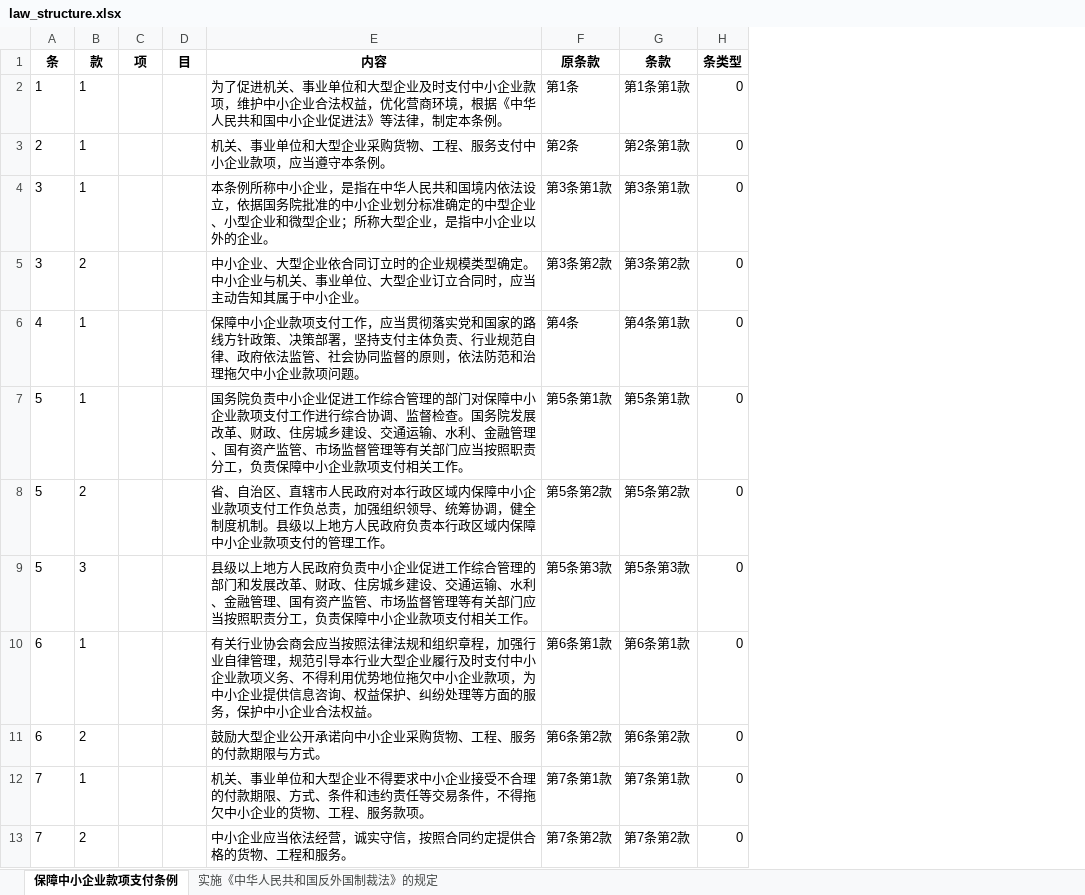
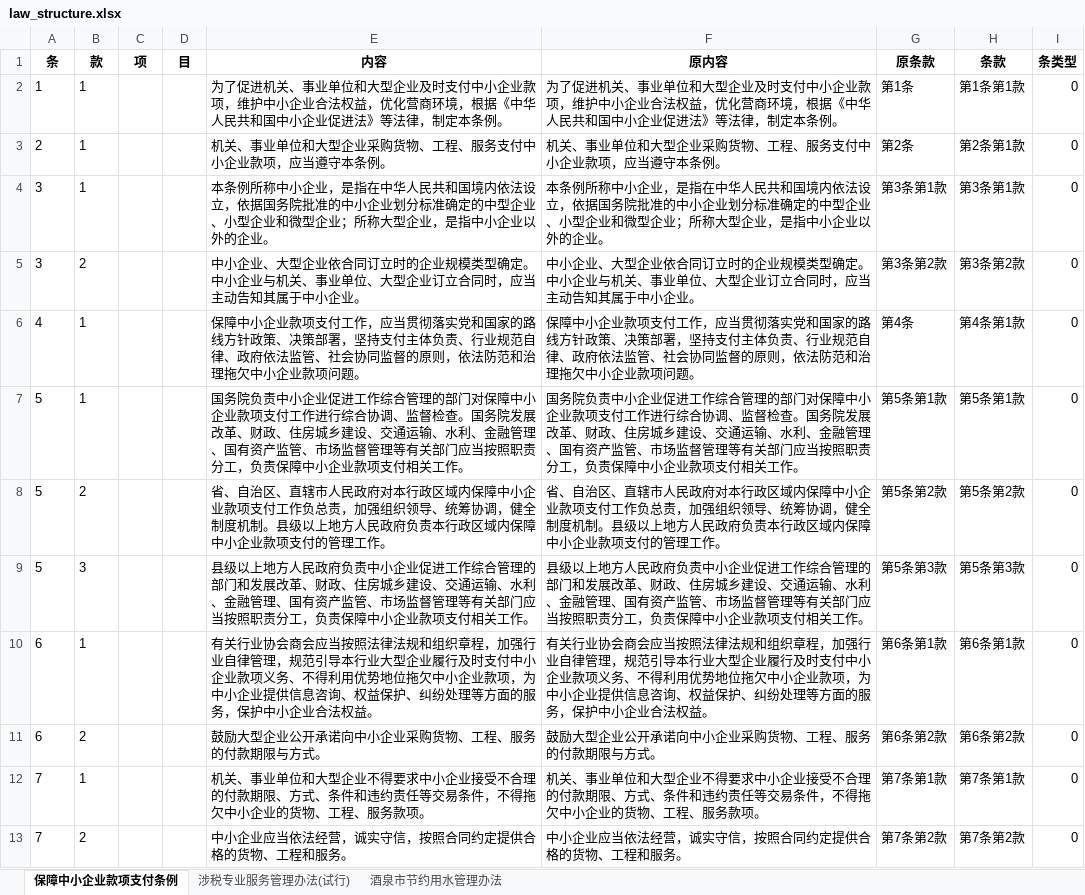
Before and after one commit to xiaoneng-cloud/lawcausedata, an Excel workbook: data/law_structure.xlsx, sheet 保障中小企业款项支付条例, drawn as a sheet; only a part is shown; values as stored, in another font and other column widths than the file's, no borders; the diff names each change by its address in the sheet, - before the commit and + after, or states it on an @@ line.

```diff
--- a/data/law_structure.xlsx (sheet 保障中小企业款项支付条例)
+++ b/data/law_structure.xlsx (sheet 保障中小企业款项支付条例)
-sheet tab: 实施《中华人民共和国反外国制裁法》的规定
+sheet tab: 涉税专业服务管理办法(试行)
+sheet tab: 酒泉市节约用水管理办法
+column F (原内容), rows 2-13: 为了促进机关、事业单位和大型企业及时支付中小企业款项，维护中小企业合法权益，优化营商环境，根据《中华人民共和国中小企业促进法》等法律，制定本条例。 | 机关、事业单位和大型企业采购货物、工程、服务支付中小企业款项，应当遵守本条例。 | 本条例所称中小企业，是指在中华人民共和国境内依法设立，依据国务院批准的中小企业划分标准确定的中型企业、小型企业和微型企业；所称大型企业，是指中小企业以外的企业。 | 中小企业、大型企业依合同订立时的企业规模类型确定。中小企业与机关、事业单位、大型企业订立合同时，应当主动告知其属于中小企业。 | 保障中小企业款项支付工作，应当贯彻落实党和国家的路线方针政策、决策部署，坚持支付主体负责、行业规范自律、政府依法监管、社会协同监督的原则，依法防范和治理拖欠中小企业款项问题。 | 国务院负责中小企业促进工作综合管理的部门对保障中小企业款项支付工作进行综合协调、监督检查。国务院发展改革、财政、住房城乡建设、交通运输、水利、金融管理、国有资产监管、市场监督管理等有关部门应当按照职责分工，负责保障中小企业款项支付相关工作。 | 省、自治区、直辖市人民政府对本行政区域内保障中小企业款项支付工作负总责，加强组织领导、统筹协调，健全制度机制。县级以上地方人民政府负责本行政区域内保障中小企业款项支付的管理工作。 | 县级以上地方人民政府负责中小企业促进工作综合管理的部门和发展改革、财政、住房城乡建设、交通运输、水利、金融管理、国有资产监管、市场监督管理等有关部门应当按照职责分工，负责保障中小企业款项支付相关工作。 | 有关行业协会商会应当按照法律法规和组织章程，加强行业自律管理，规范引导本行业大型企业履行及时支付中小企业款项义务、不得利用优势地位拖欠中小企业款项，为中小企业提供信息咨询、权益保护、纠纷处理等方面的服务，保护中小企业合法权益。 | 鼓励大型企业公开承诺向中小企业采购货物、工程、服务的付款期限与方式。 | 机关、事业单位和大型企业不得要求中小企业接受不合理的付款期限、方式、条件和违约责任等交易条件，不得拖欠中小企业的货物、工程、服务款项。 | 中小企业应当依法经营，诚实守信，按照合同约定提供合格的货物、工程和服务。
```
Also changed, not shown: sheet 涉税专业服务管理办法(试行), data/law_cause.xlsx, data/law_info.xlsx, 11 other files.
